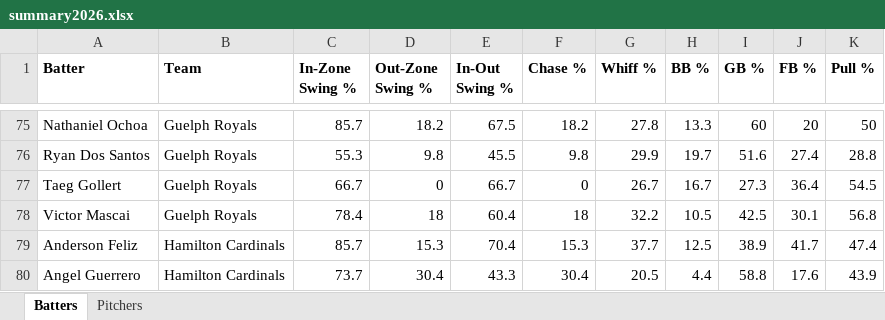
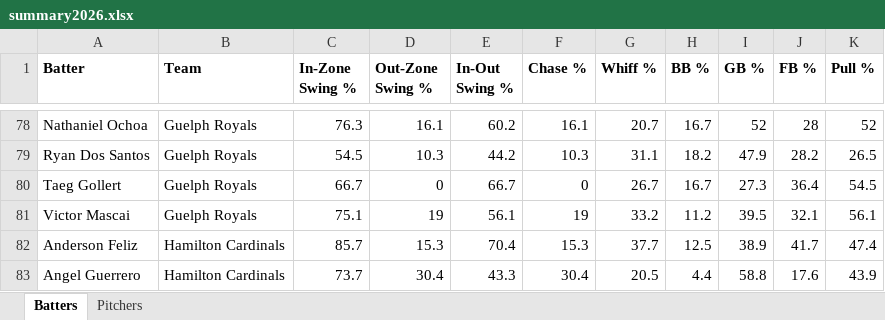
Before and after one commit to bigfishy06/data-diamond, an Excel workbook: cbl-new/data/summary2026.xlsx, sheet Batters, drawn as a sheet; only a part is shown, gaps mark what is left out; values as stored, in another font and other column widths than the file's, no borders; table styles not drawn; addresses are those after the commit; the diff covers the shown part only; the diff names each change by its address in the sheet, - before the commit and + after, or states it on an @@ line.

```diff
--- a/cbl-new/data/summary2026.xlsx (sheet Batters)
+++ b/cbl-new/data/summary2026.xlsx (sheet Batters)
-C78 (In-Zone Swing %): 85.7
+C78 (In-Zone Swing %): 76.3
-D78 (Out-Zone Swing %): 18.2
+D78 (Out-Zone Swing %): 16.1
-E78 (In-Out Swing %): 67.5
+E78 (In-Out Swing %): 60.2
-F78 (Chase %): 18.2
+F78 (Chase %): 16.1
-G78 (Whiff %): 27.8
+G78 (Whiff %): 20.7
-H78 (BB %): 13.3
+H78 (BB %): 16.7
-I78 (GB %): 60
+I78 (GB %): 52
-J78 (FB %): 20
+J78 (FB %): 28
-K78 (Pull %): 50
+K78 (Pull %): 52
-C79 (In-Zone Swing %): 55.3
+C79 (In-Zone Swing %): 54.5
-D79 (Out-Zone Swing %): 9.8
+D79 (Out-Zone Swing %): 10.3
-E79 (In-Out Swing %): 45.5
+E79 (In-Out Swing %): 44.2
-F79 (Chase %): 9.8
+F79 (Chase %): 10.3
-G79 (Whiff %): 29.9
+G79 (Whiff %): 31.1
-H79 (BB %): 19.7
+H79 (BB %): 18.2
-I79 (GB %): 51.6
+I79 (GB %): 47.9
-J79 (FB %): 27.4
+J79 (FB %): 28.2
-K79 (Pull %): 28.8
+K79 (Pull %): 26.5
-C81 (In-Zone Swing %): 78.4
+C81 (In-Zone Swing %): 75.1
-D81 (Out-Zone Swing %): 18
+D81 (Out-Zone Swing %): 19
-E81 (In-Out Swing %): 60.4
+E81 (In-Out Swing %): 56.1
-F81 (Chase %): 18
+F81 (Chase %): 19
-G81 (Whiff %): 32.2
+G81 (Whiff %): 33.2
-H81 (BB %): 10.5
+H81 (BB %): 11.2
-I81 (GB %): 42.5
+I81 (GB %): 39.5
-J81 (FB %): 30.1
+J81 (FB %): 32.1
-K81 (Pull %): 56.8
+K81 (Pull %): 56.1
```
Also changed, not shown: 11 added rows, 2 removed rows and 952 edited cells elsewhere in this sheet, sheet Pitchers, 7 other files.
